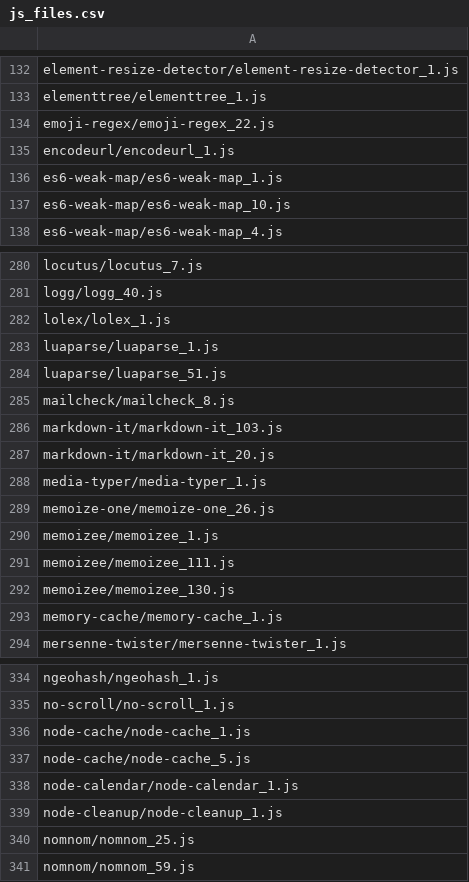
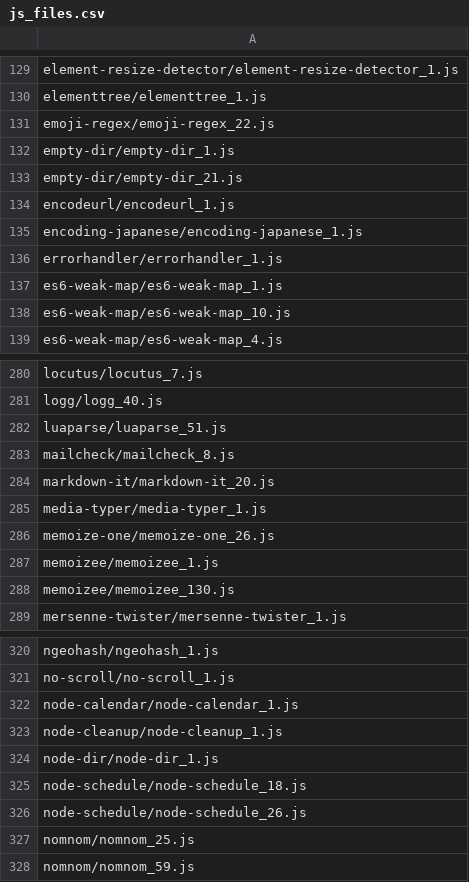
Before and after one commit to proglang/dts-generate-results, a CSV file: results/7_generate-declaration-files/js_files.csv, drawn as a sheet; only a part is shown, gaps mark what is left out; removed rows and columns are numbered as before the commit, all else as after; the diff covers the shown part only; the diff names each change by its address in the sheet, - before the commit and + after, or states it on an @@ line.

```diff
--- a/results/7_generate-declaration-files/js_files.csv
+++ b/results/7_generate-declaration-files/js_files.csv
+row 132: empty-dir/empty-dir_1.js
+row 133: empty-dir/empty-dir_21.js
+row 135: encoding-japanese/encoding-japanese_1.js
+row 136: errorhandler/errorhandler_1.js
-row 282: lolex/lolex_1.js
-row 283: luaparse/luaparse_1.js
-row 286: markdown-it/markdown-it_103.js
-row 291: memoizee/memoizee_111.js
-row 293: memory-cache/memory-cache_1.js
-row 336: node-cache/node-cache_1.js
-row 337: node-cache/node-cache_5.js
+row 324: node-dir/node-dir_1.js
+row 325: node-schedule/node-schedule_18.js
+row 326: node-schedule/node-schedule_26.js
```
Also changed, not shown: 40 added rows, 51 removed rows and 7 edited cells elsewhere in this file, results/7_generate-declaration-files/declaration_files.csv.
